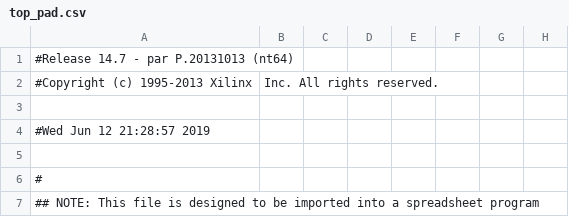
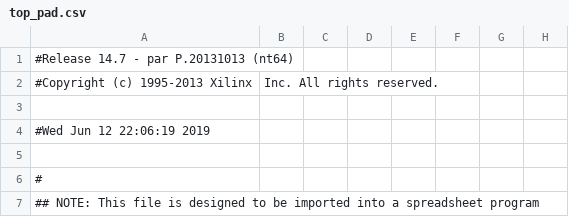
Before and after one commit to vovayrovsky/SimpleStackProcessor, a CSV file: FPGA/top_pad.csv, drawn as a sheet; only a part is shown; the diff names each change by its address in the sheet, - before the commit and + after, or states it on an @@ line.

Commit message:
Successful 7seg upload to FPGA

```diff
--- a/FPGA/top_pad.csv
+++ b/FPGA/top_pad.csv
-A4: #Wed Jun 12 21:28:57 2019
+A4: #Wed Jun 12 22:06:19 2019
```
Also changed, not shown: 47 other files.
